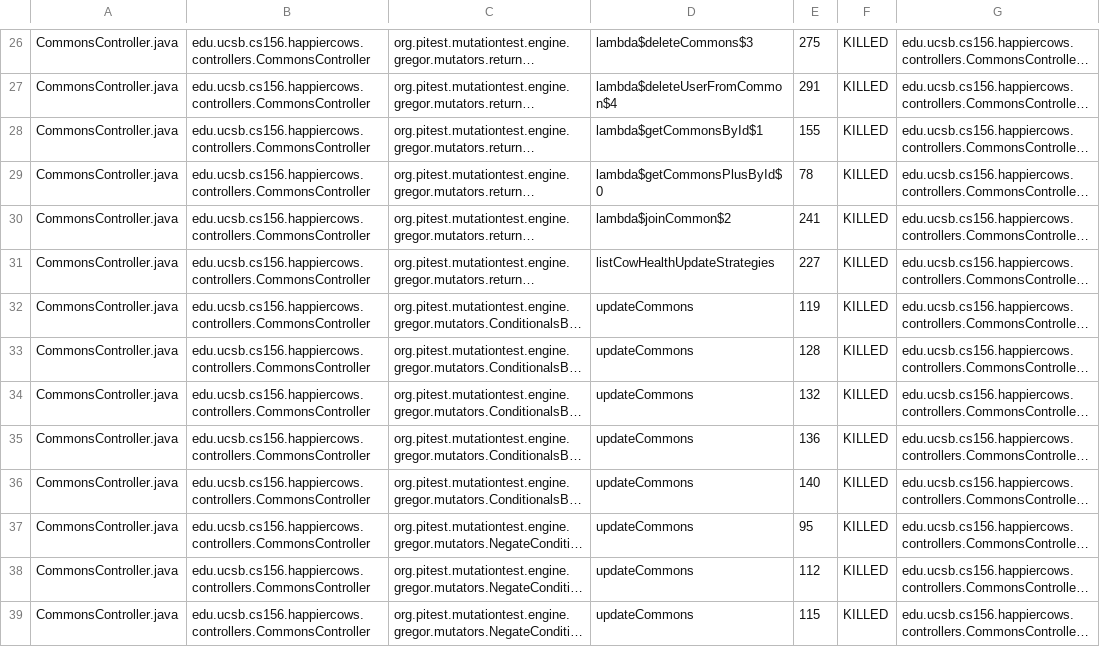
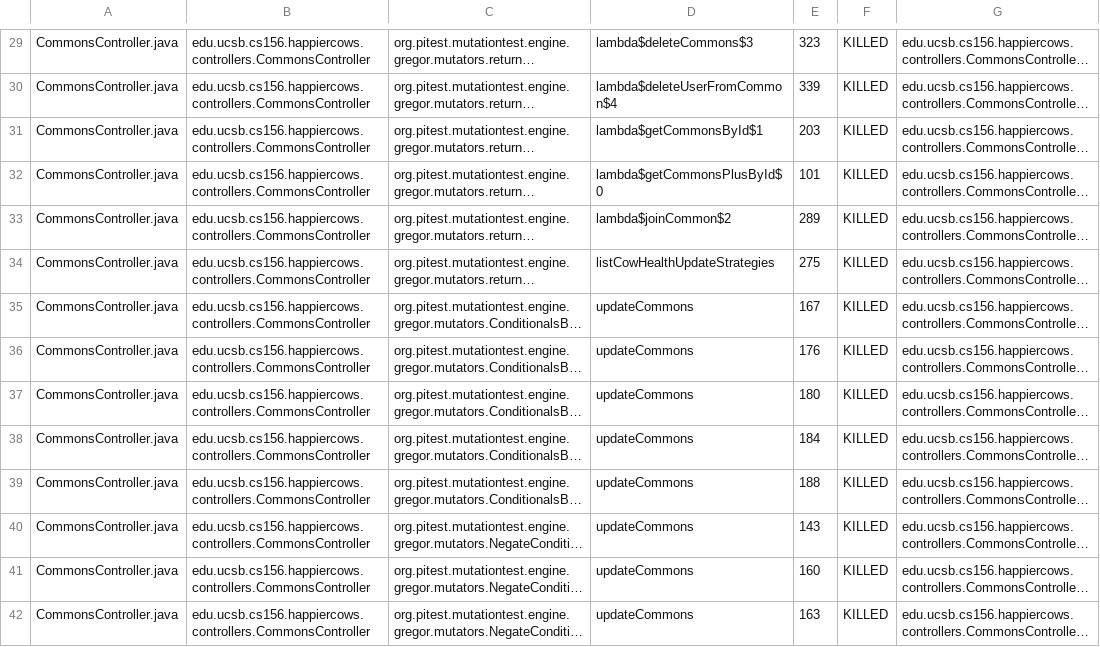
Before and after one commit to ucsb-cs156-f23/proj-happycows-f23-5pm-3, a CSV file: prs/28/pitest/mutations.csv, drawn as a sheet; only a part is shown, gaps mark what is left out; long unchanged cells end in …; addresses are those after the commit; the diff covers the shown part only; the diff names each change by its address in the sheet, - before the commit and + after, or states it on an @@ line.

```diff
--- a/prs/28/pitest/mutations.csv
+++ b/prs/28/pitest/mutations.csv
-E29: 275
+E29: 323
-E30: 291
+E30: 339
-E31: 155
+E31: 203
-E32: 78
+E32: 101
-E33: 241
+E33: 289
-E34: 227
+E34: 275
-E35: 119
+E35: 167
-E36: 128
+E36: 176
-E37: 132
+E37: 180
-E38: 136
+E38: 184
-E39: 140
+E39: 188
-E40: 95
+E40: 143
-E41: 112
+E41: 160
-E42: 115
+E42: 163
```
Also changed, not shown: 3 added rows and 78 edited cells elsewhere in this file, 48 other files.
